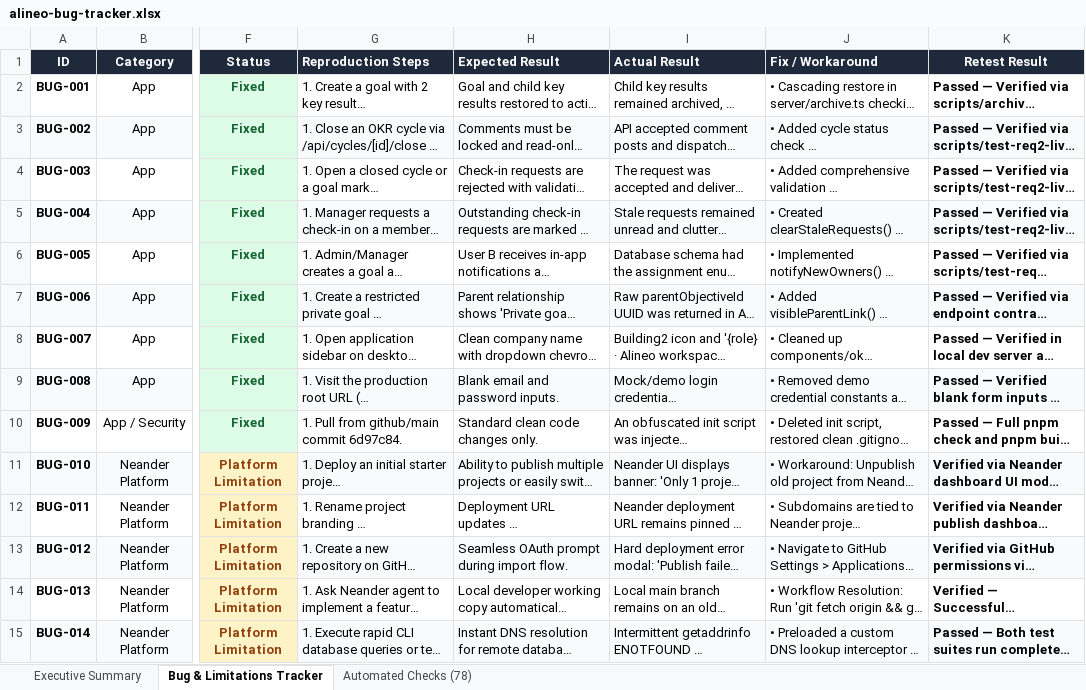
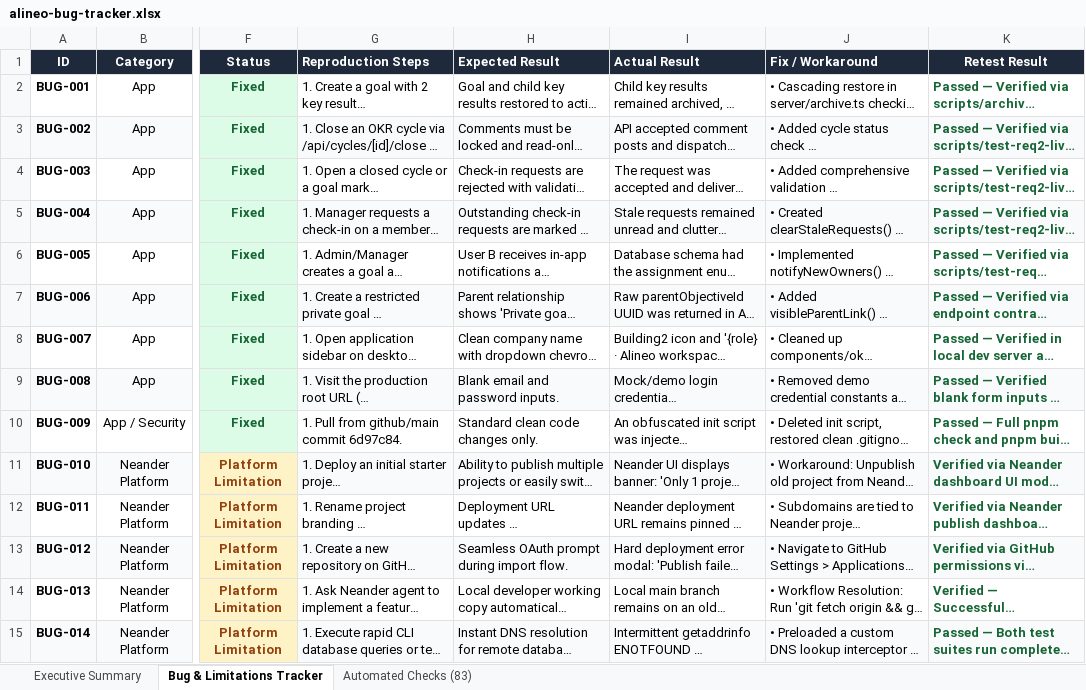
Before and after one commit to Abdibaye/okr_platform, an Excel workbook: alineo-bug-tracker.xlsx, sheet Bug & Limitations Tracker, drawn as a sheet; only a part is shown, gaps mark what is left out; long unchanged cells end in …; values as stored, in another font and other column widths than the file's, no borders; the diff covers the shown part only; the diff names each change by its address in the sheet, - before the commit and + after, or states it on an @@ line.

Commit message:
docs: update comprehensive bug tracker, test report and handover documentation for 37 issues and 83 checks

```diff
--- a/alineo-bug-tracker.xlsx (sheet Bug & Limitations Tracker)
+++ b/alineo-bug-tracker.xlsx (sheet Bug & Limitations Tracker)
-sheet tab: Automated Checks (78)
+sheet tab: Automated Checks (83)
-K2:K15 text colour: black
+K2:K15 text colour: #166534
```
Also changed, not shown: 10 added rows and cell formats elsewhere in this sheet, sheet Executive Summary, sheet Automated Checks (83), docs/alineo-bug-tracker.xlsx, 3 other files.
